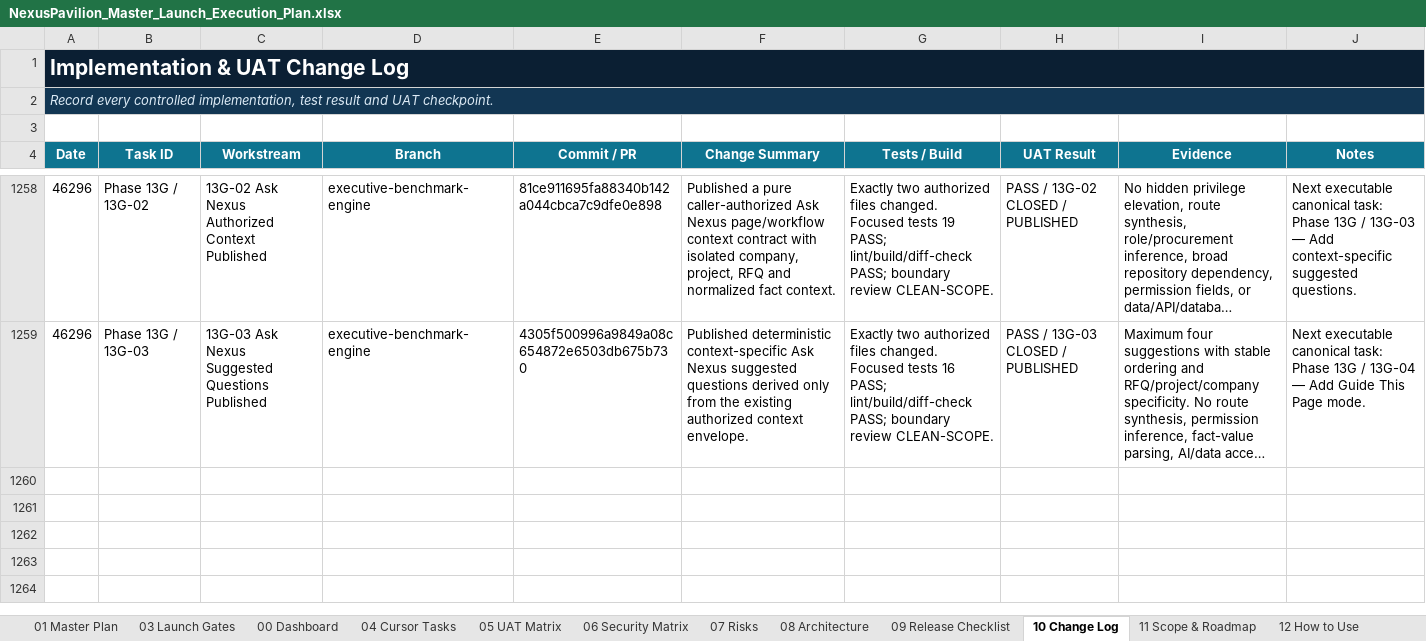
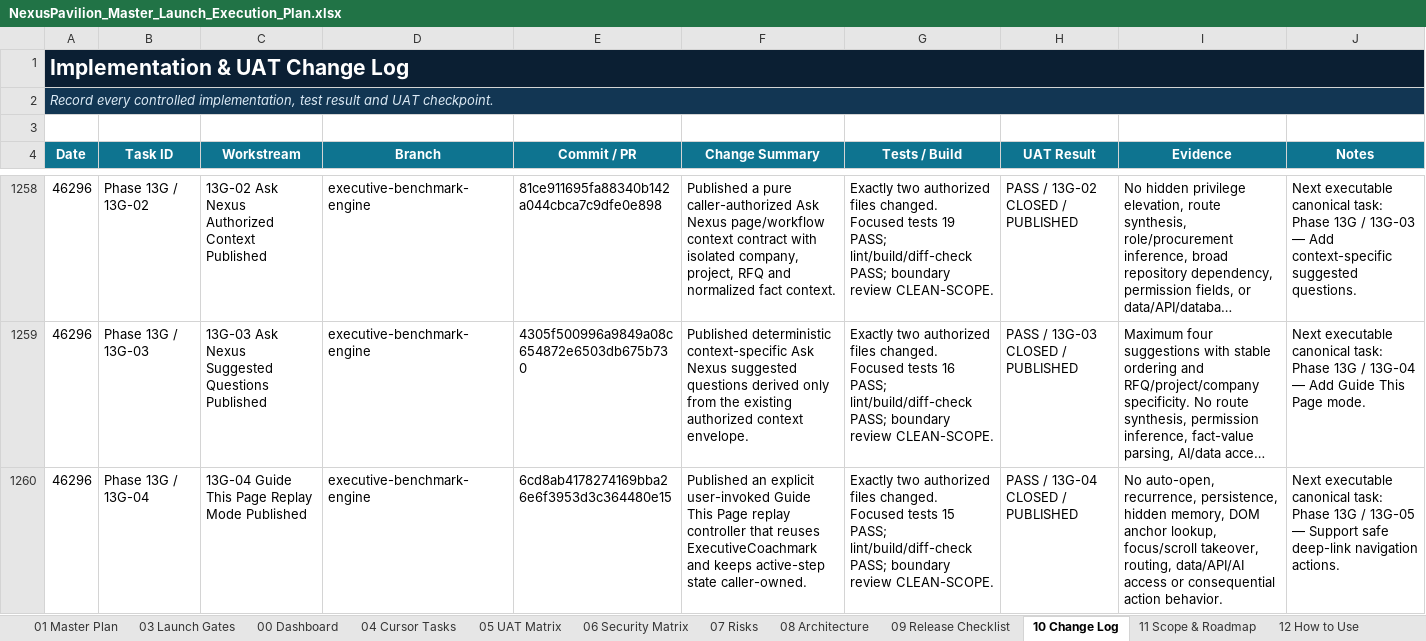
Before and after one commit to amirtaheri1978-cyber/nexuspavilion-core, an Excel workbook: docs/governance/NexusPavilion_Master_Launch_Execution_Plan.xlsx, sheet 10 Change Log, drawn as a sheet; only a part is shown, gaps mark what is left out; long unchanged cells end in …; values as stored, in another font and other column widths than the file's, no borders; table styles not drawn; the diff names each change by its address in the sheet, - before the commit and + after, or states it on an @@ line.

Commit message:
Close Guide This Page replay task

```diff
--- a/docs/governance/NexusPavilion_Master_Launch_Execution_Plan.xlsx (sheet 10 Change Log)
+++ b/docs/governance/NexusPavilion_Master_Launch_Execution_Plan.xlsx (sheet 10 Change Log)
+row 1260: 46296 | Phase 13G / 13G-04 | 13G-04 Guide This Page Replay Mode Published | executive-benchmark-engine | 6cd8ab4178274169bba26e6f3953d3c364480e15 | Published an explicit user-invoked Guide This Page replay controller that reuses ExecutiveCoachmark and keeps active-step state caller-owned. | Exactly two authorized files changed. Focused tests 15 PASS; lint/build/diff-check PASS; boundary review CLEAN-SCOPE. | PASS / 13G-04 CLOSED / PUBLISHED | No auto-open, recurrence, persistence, hidden memory, DOM anchor lookup, focus/scroll takeover, routing, data/API/AI access or consequential action behavior. | Next executable canonical task: Phase 13G / 13G-05 — Support safe deep-link navigation actions.
```
Also changed, not shown: sheet 01 Master Plan, sheet 00 Dashboard, sheet 13 UI Program, charts or pictures.
